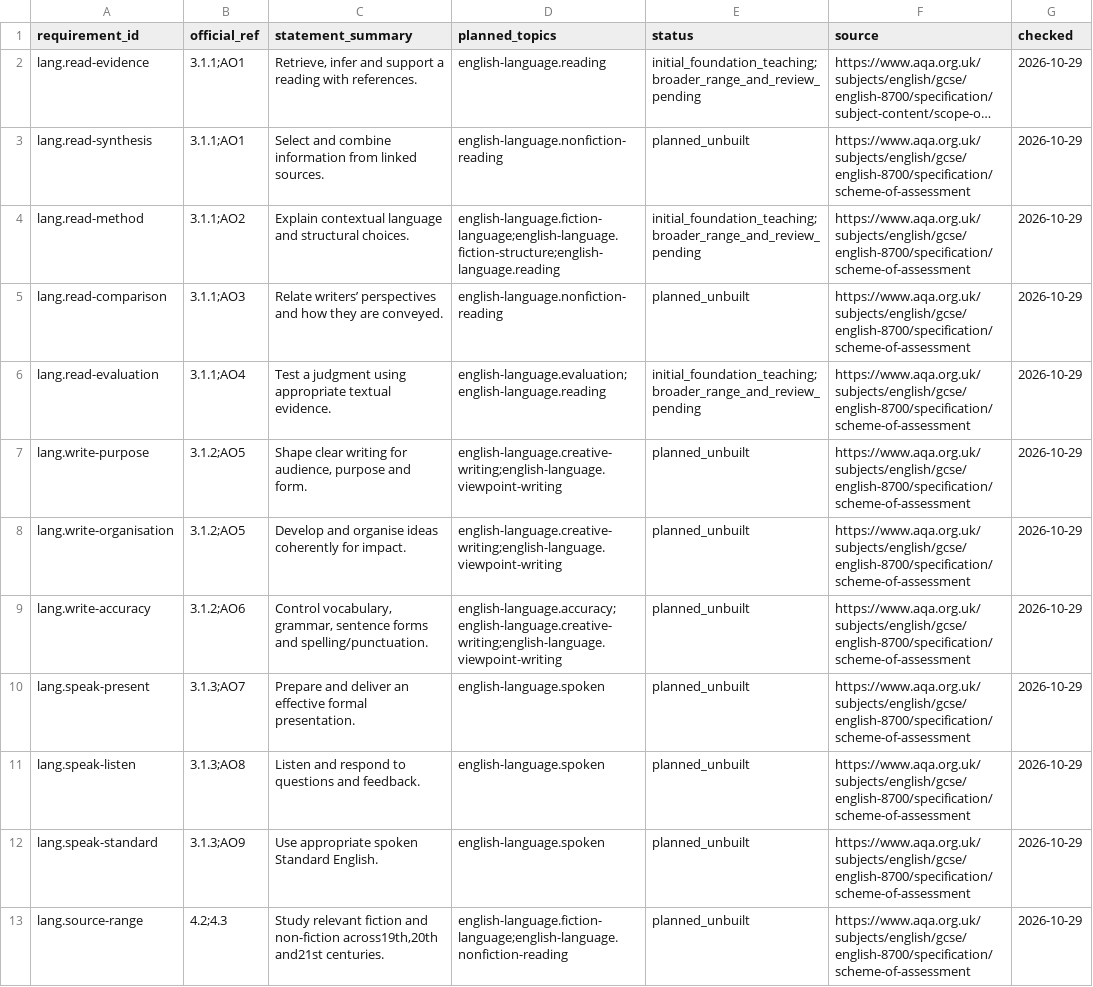
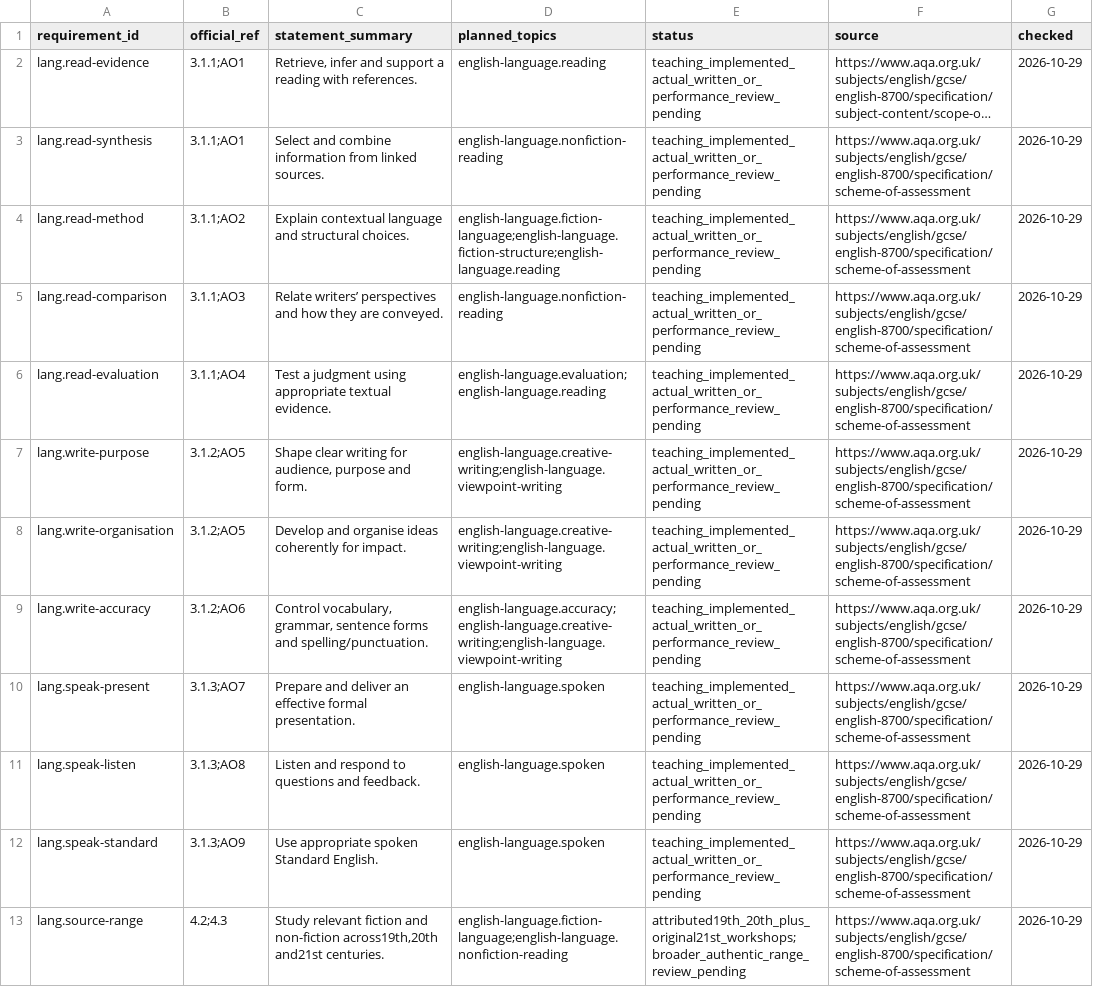
Before and after one commit to adamscourfield/crashcourse, a CSV file: curriculum/english-language-requirements.csv, drawn as a sheet; long unchanged cells end in …; the diff names each change by its address in the sheet, - before the commit and + after, or states it on an @@ line.

```diff
--- a/curriculum/english-language-requirements.csv
+++ b/curriculum/english-language-requirements.csv
-E2 (status): initial_foundation_teaching;broader_range_and_review_pending
+E2 (status): teaching_implemented_actual_written_or_performance_review_pending
-E3 (status): planned_unbuilt
+E3 (status): teaching_implemented_actual_written_or_performance_review_pending
-E4 (status): initial_foundation_teaching;broader_range_and_review_pending
+E4 (status): teaching_implemented_actual_written_or_performance_review_pending
-E5 (status): planned_unbuilt
+E5 (status): teaching_implemented_actual_written_or_performance_review_pending
-E6 (status): initial_foundation_teaching;broader_range_and_review_pending
+E6 (status): teaching_implemented_actual_written_or_performance_review_pending
-E7:E12 (status): planned_unbuilt
+E7:E12 (status): teaching_implemented_actual_written_or_performance_review_pending
-E13 (status): planned_unbuilt
+E13 (status): attributed19th_20th_plus_original21st_workshops;broader_authentic_range_review_pending
```
Also changed, not shown: curriculum/english-language-lesson-roadmap.csv, curriculum/subject-register.csv, 29 other files.
